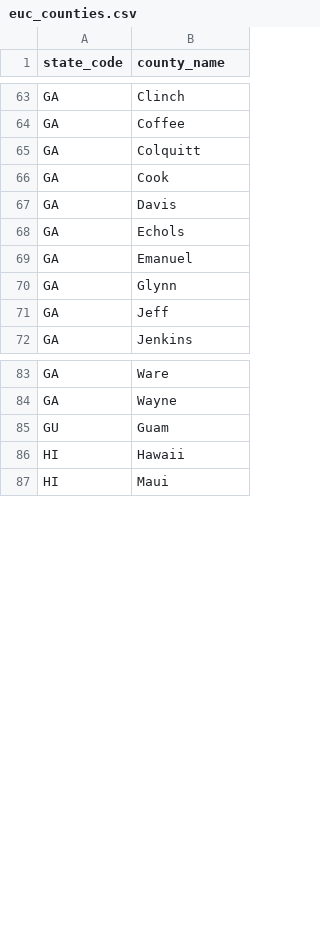
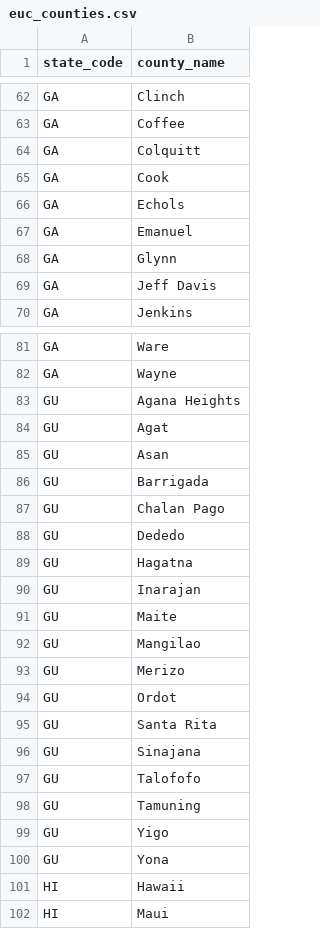
Before and after one commit to CMSgov/qpp-eu-data, a CSV file: staging/2023/euc_counties.csv, drawn as a sheet; only a part is shown, gaps mark what is left out; the diff covers the shown part only.

```diff
--- a/staging/2023/euc_counties.csv
+++ b/staging/2023/euc_counties.csv
@@ -66,3 +65,2 @@ GA,Colquitt
 GA,Cook
-GA,Davis
 GA,Echols
@@ -70,3 +68,3 @@ GA,Emanuel
 GA,Glynn
-GA,Jeff
+GA,Jeff Davis
 GA,Jenkins
@@ -84,3 +82,20 @@ GA,Ware
 GA,Wayne
-GU,Guam
+GU,Agana Heights
+GU,Agat
+GU,Asan
+GU,Barrigada
+GU,Chalan Pago
+GU,Dededo
+GU,Hagatna
+GU,Inarajan
+GU,Maite
+GU,Mangilao
+GU,Merizo
+GU,Ordot
+GU,Santa Rita
+GU,Sinajana
+GU,Talofofo
+GU,Tamuning
+GU,Yigo
+GU,Yona
 HI,Hawaii
```
Also changed, not shown: 1 removed row and 1 edited cell elsewhere in this file, data/2023/euc_county_zipcode_crosswalk.csv.
